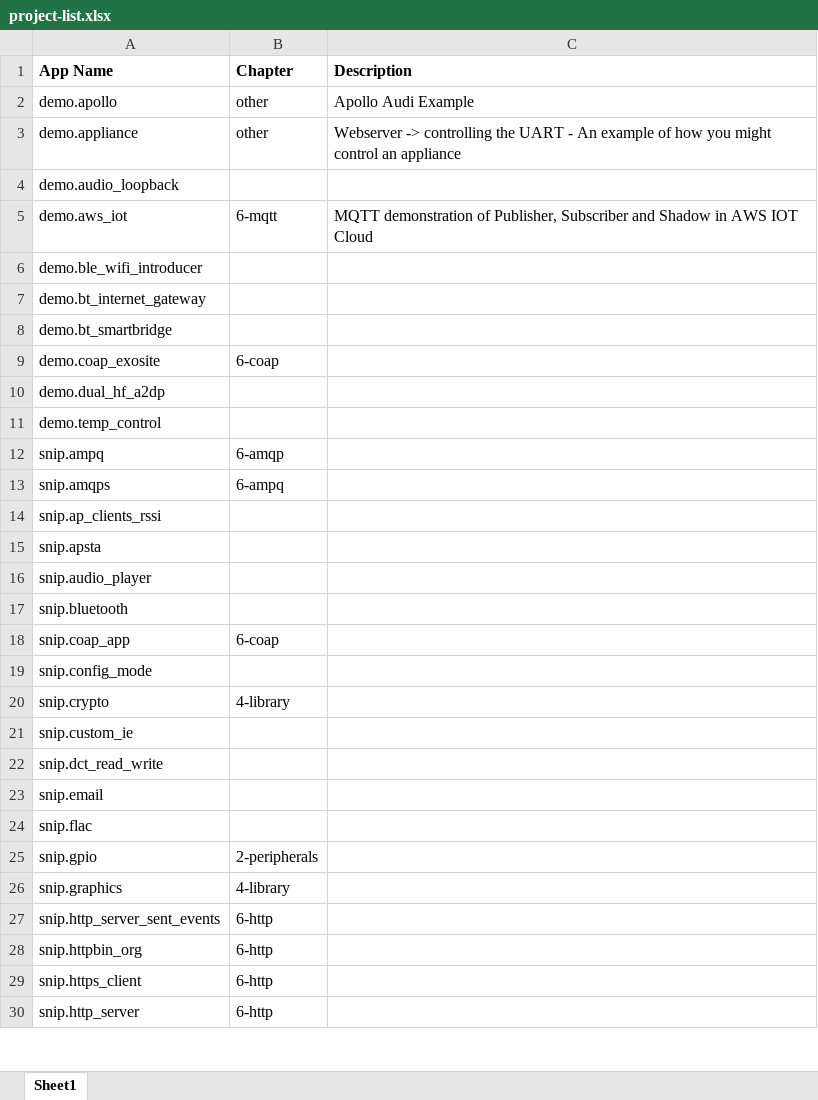
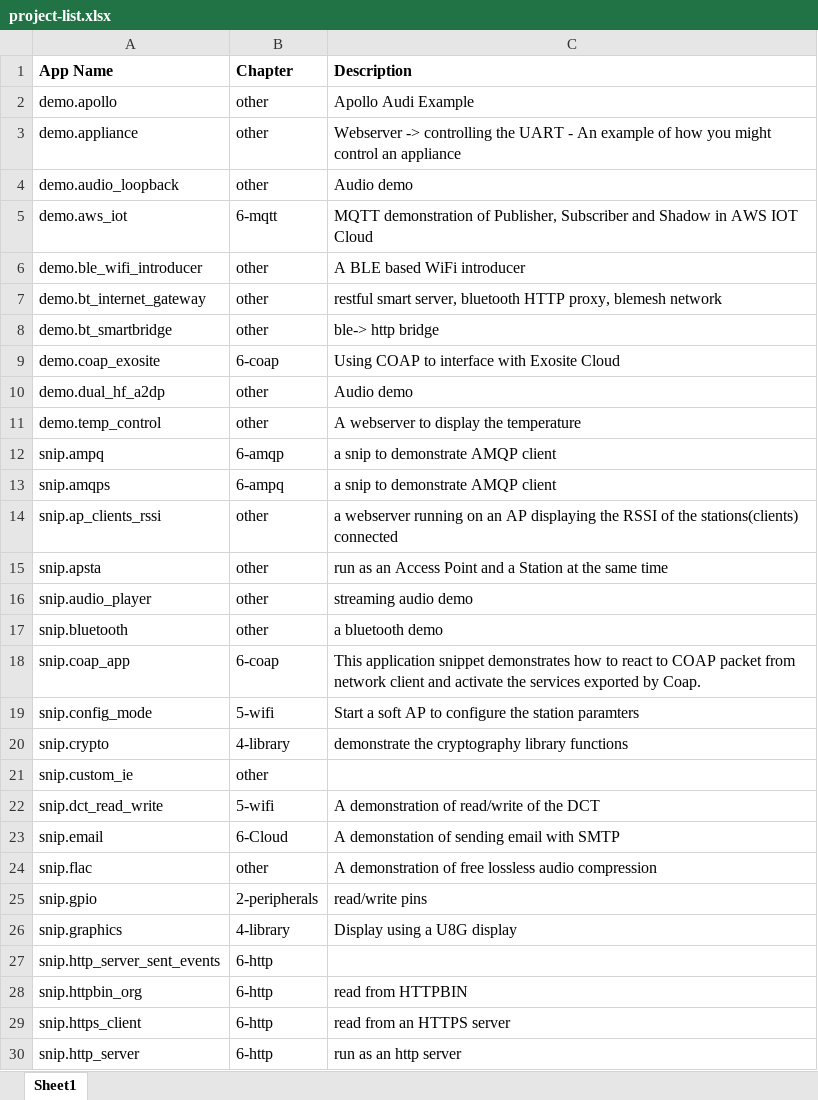
Before and after one commit to iotexpert/WW101, an Excel workbook: labmanual/project-list.xlsx, sheet Sheet1, drawn as a sheet; only a part is shown; values as stored, in another font and other column widths than the file's, no borders; the diff covers the shown part only; the diff names each change by its address in the sheet, - before the commit and + after, or states it on an @@ line.

Commit message:
updates to project list + added drawings

```diff
--- a/labmanual/project-list.xlsx (sheet Sheet1)
+++ b/labmanual/project-list.xlsx (sheet Sheet1)
-B4 (Chapter): (empty)
+B4 (Chapter): other
-C4 (Description): (empty)
+C4 (Description): Audio demo
-B6:B8 (Chapter): (empty)
+B6:B8 (Chapter): other
-C6 (Description): (empty)
+C6 (Description): A BLE based WiFi introducer
-C7 (Description): (empty)
+C7 (Description): restful smart server, bluetooth HTTP proxy, blemesh network
-C8 (Description): (empty)
+C8 (Description): ble-> http bridge
-C9 (Description): (empty)
+C9 (Description): Using COAP to interface with Exosite Cloud
-B10:B11 (Chapter): (empty)
+B10:B11 (Chapter): other
-C10 (Description): (empty)
+C10 (Description): Audio demo
-C11 (Description): (empty)
+C11 (Description): A webserver to display the temperature
-C12:C13 (Description): (empty)
+C12:C13 (Description): a snip to demonstrate AMQP client
-B14:B17 (Chapter): (empty)
+B14:B17 (Chapter): other
-C14 (Description): (empty)
+C14 (Description): a webserver running on an AP displaying the RSSI of the stations(clients) connected
-C15 (Description): (empty)
+C15 (Description): run as an Access Point and a Station at the same time
-C16 (Description): (empty)
+C16 (Description): streaming audio demo
-C17 (Description): (empty)
+C17 (Description): a bluetooth demo
-C18 (Description): (empty)
+C18 (Description): This application snippet demonstrates how to react to COAP packet from network client and activate the services exported by Coap.
-B19 (Chapter): (empty)
+B19 (Chapter): 5-wifi
-C19 (Description): (empty)
+C19 (Description): Start a soft AP to configure the station paramters
-C20 (Description): (empty)
+C20 (Description): demonstrate the cryptography library functions
-B21 (Chapter): (empty)
+B21 (Chapter): other
-B22 (Chapter): (empty)
+B22 (Chapter): 5-wifi
-C22 (Description): (empty)
+C22 (Description): A demonstration of read/write of the DCT
-B23 (Chapter): (empty)
+B23 (Chapter): 6-Cloud
-C23 (Description): (empty)
+C23 (Description): A demonstation of sending email with SMTP
-B24 (Chapter): (empty)
+B24 (Chapter): other
-C24 (Description): (empty)
+C24 (Description): A demonstration of free lossless audio compression
-C25 (Description): (empty)
+C25 (Description): read/write pins
-C26 (Description): (empty)
+C26 (Description): Display using a U8G display
-C28 (Description): (empty)
+C28 (Description): read from HTTPBIN
-C29 (Description): (empty)
+C29 (Description): read from an HTTPS server
-C30 (Description): (empty)
+C30 (Description): run as an http server
```
Also changed, not shown: 1 added row, 1 removed row and 44 edited cells elsewhere in this sheet, 1 other file.
